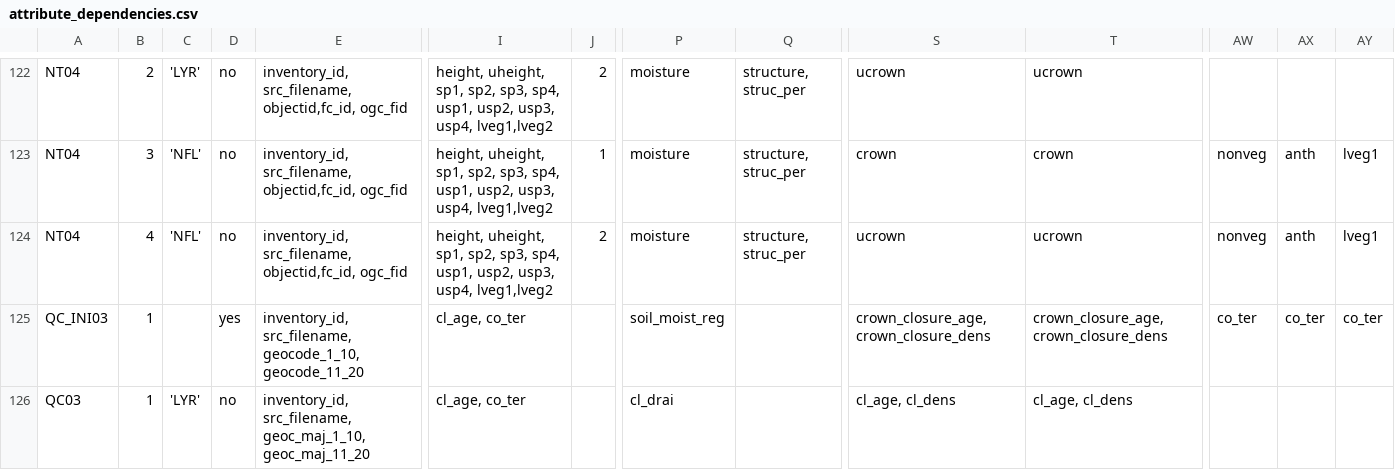
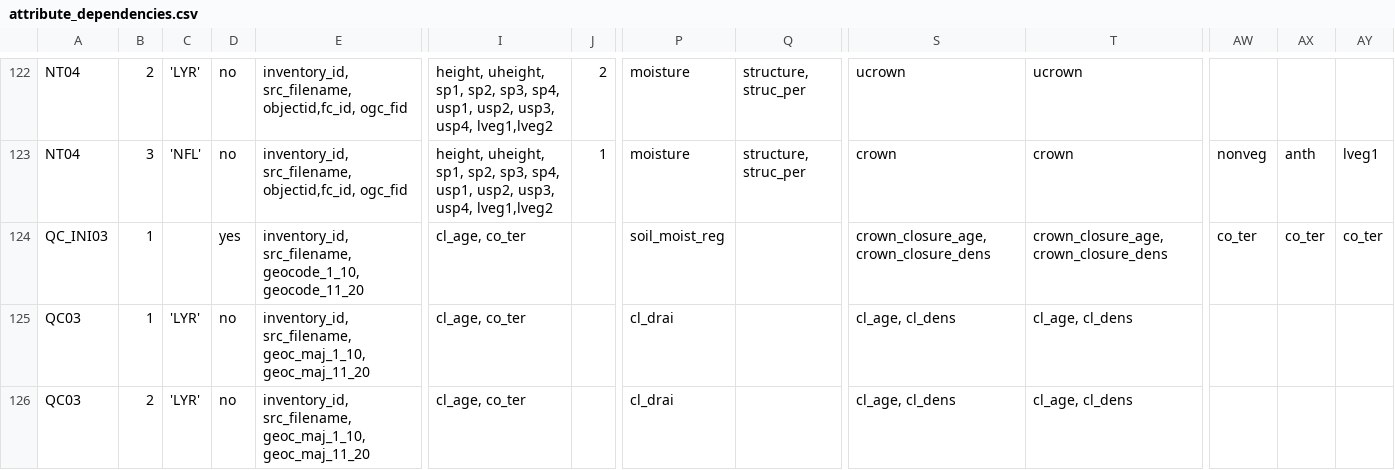
Before and after one commit to mtCarto/CASFRI, a CSV file: translation/tables/attribute_dependencies.csv, drawn as a sheet; only a part is shown, gaps mark what is left out; the shorter side is filled out with more unchanged rows; rows hold the shown columns only; the diff names each change by its address in the sheet, - before the commit and + after, or states it on an @@ line.

```diff
--- a/translation/tables/attribute_dependencies.csv
+++ b/translation/tables/attribute_dependencies.csv
-row 124: NT04 | 4 | 'NFL' | no | inventory_id, src_filename, objectid,fc_id, ogc_fid | height, uheight, sp1, sp2, sp3, sp4, usp1, usp2, usp3, usp4, lveg1,lveg2 | 2 | moisture | structure, struc_per | ucrown | ucrown | nonveg | anth | lveg1
```
Also changed, not shown: 1 other file.
